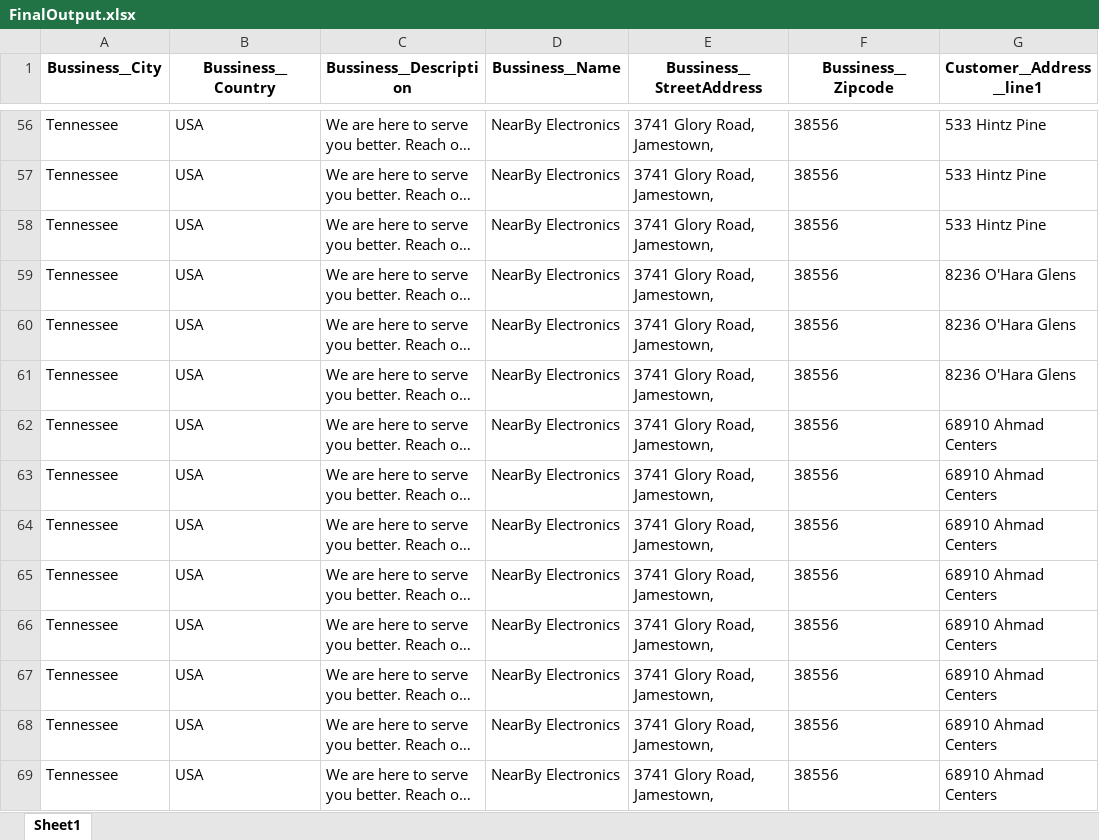
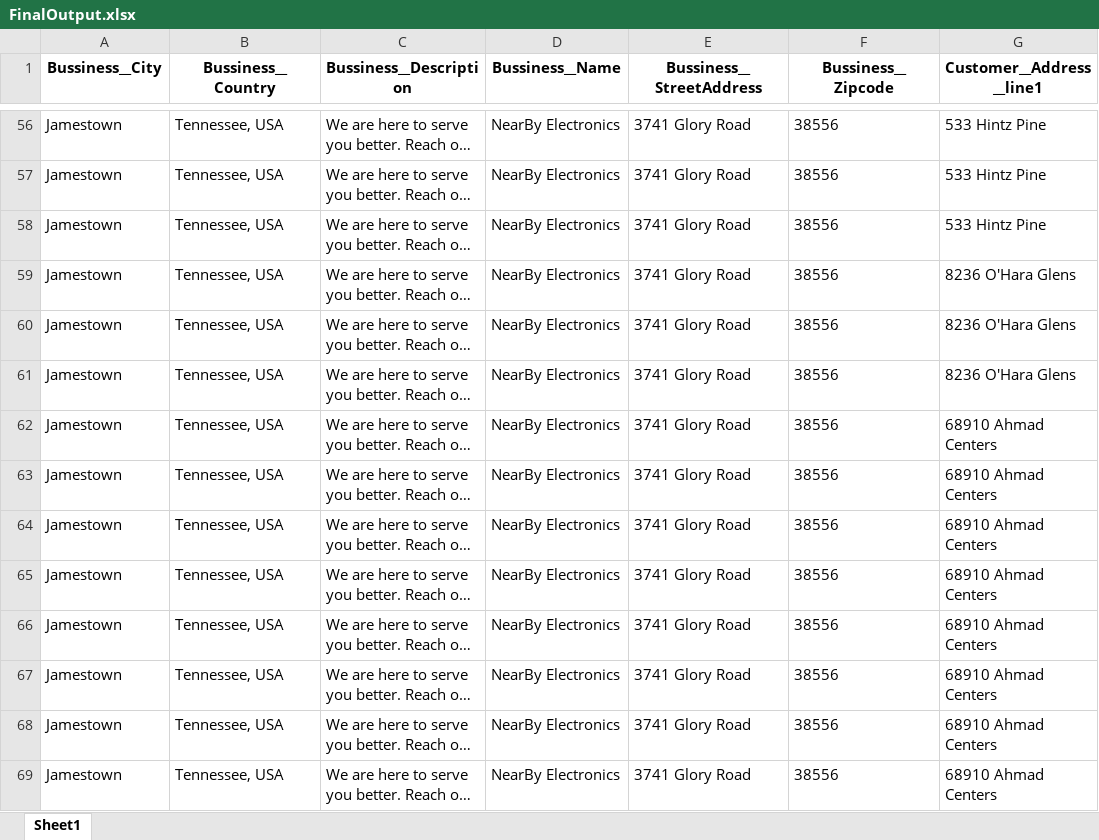
Before and after one commit to Chayanika-Basak/Papyrus-Nebula-Round-1, an Excel workbook: FinalOutput.xlsx, sheet Sheet1, drawn as a sheet; only a part is shown, gaps mark what is left out; long unchanged cells end in …; values as stored, in another font and other column widths than the file's, no borders; the diff covers the shown part only; the diff names each change by its address in the sheet, - before the commit and + after, or states it on an @@ line.

```diff
--- a/FinalOutput.xlsx (sheet Sheet1)
+++ b/FinalOutput.xlsx (sheet Sheet1)
-A56:A69 (Bussiness__City): Tennessee
+A56:A69 (Bussiness__City): Jamestown
-B56:B69 (Bussiness__Country): USA
+B56:B69 (Bussiness__Country): Tennessee, USA
-E56:E69 (Bussiness__StreetAddress): 3741 Glory Road, Jamestown,
+E56:E69 (Bussiness__StreetAddress): 3741 Glory Road
```
Also changed, not shown: 1821 edited cells elsewhere in this sheet, 1 other file.
